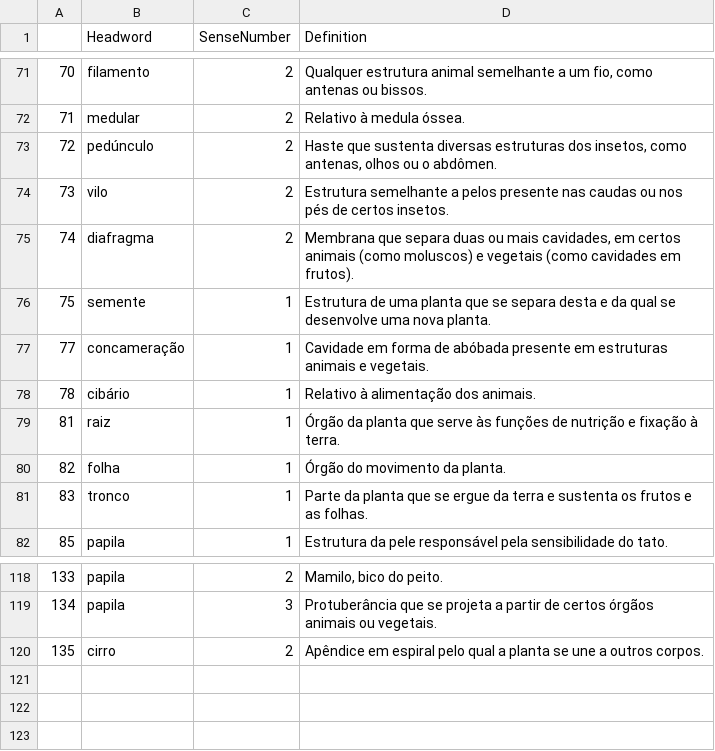
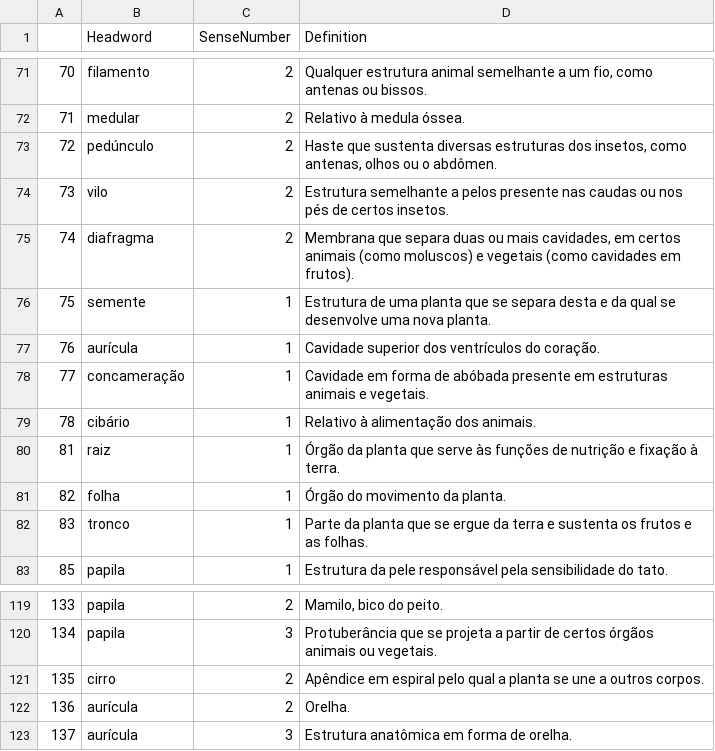
Before and after one commit to brunomaroneze/dicbio, a CSV file: data/definitions.csv, drawn as a sheet; only a part is shown, gaps mark what is left out; the diff names each change by its address in the sheet, - before the commit and + after, or states it on an @@ line.

```diff
--- a/data/definitions.csv
+++ b/data/definitions.csv
+row 77: 76 | aurícula | 1 | Cavidade superior dos ventrículos do coração.
+row 122: 136 | aurícula | 2 | Orelha.
+row 123: 137 | aurícula | 3 | Estrutura anatômica em forma de orelha.
```
Also changed, not shown: data/DadosDoDicionario.csv, data/DataframePrincipal.csv, 4 other files.
